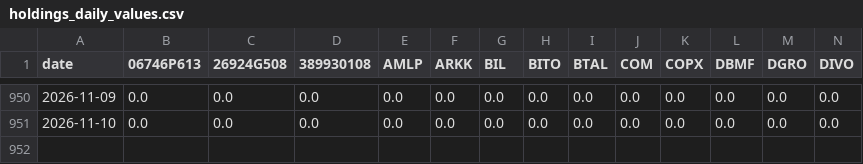
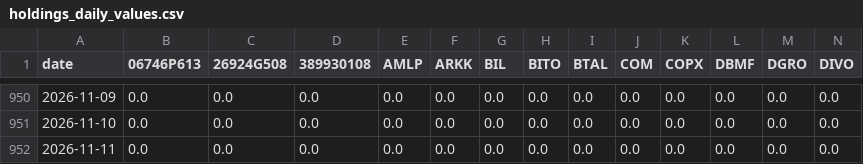
Before and after one commit to metamarsh/asymmetric-edge-dashboard, a CSV file: holdings_daily_values.csv, drawn as a sheet; only a part is shown, gaps mark what is left out; rows hold the shown columns only; the diff names each change by its address in the sheet, - before the commit and + after, or states it on an @@ line.

Commit message:
Data refresh through 2026-11-11 close (daily job)

```diff
--- a/holdings_daily_values.csv
+++ b/holdings_daily_values.csv
+row 952: 2026-11-11 | 0.0 | 0.0 | 0.0 | 0.0 | 0.0 | 0.0 | 0.0 | 0.0 | 0.0 | 0.0 | 0.0 | 0.0 | 0.0
```
Also changed, not shown: asymmetric_edge_series.csv, price_snapshot.csv, 2 other files.
